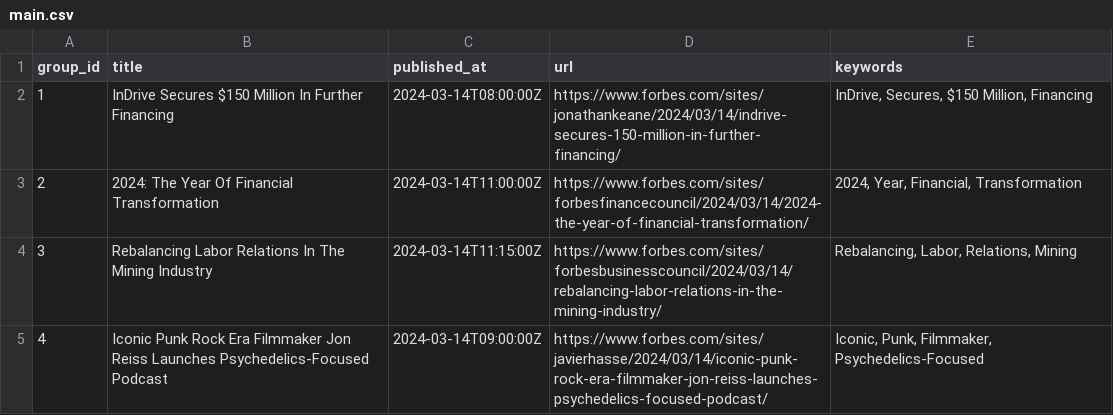
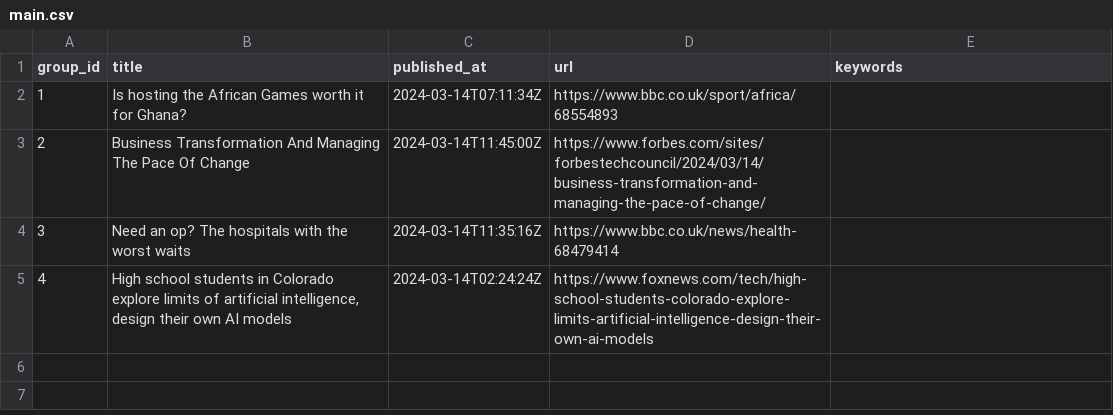
Before and after one commit to ritikaasri/newsgame, a CSV file: web/data/main.csv, drawn as a sheet.

Commit message:
Update news main.csv

```diff
--- a/web/data/main.csv
+++ b/web/data/main.csv
@@ -1,5 +1,5 @@
 group_id,title,published_at,url,keywords
-1,InDrive Secures $150 Million In Further Financing,2024-03-14T08:00:00Z,https://www.forbes.com/sites/jonathankeane/2024/03/14/indrive-secures-150-million-in-further-financing/,"InDrive, Secures, $150 Million, Financing"
-2,2024: The Year Of Financial Transformation,2024-03-14T11:00:00Z,https://www.forbes.com/sites/forbesfinancecouncil/2024/03/14/2024-the-year-of-financial-transformation/,"2024, Year, Financial, Transformation"
-3,Rebalancing Labor Relations In The Mining Industry,2024-03-14T11:15:00Z,https://www.forbes.com/sites/forbesbusinesscouncil/2024/03/14/rebalancing-labor-relations-in-the-mining-industry/,"Rebalancing, Labor, Relations, Mining"
-4,Iconic Punk Rock Era Filmmaker Jon Reiss Launches Psychedelics-Focused Podcast,2024-03-14T09:00:00Z,https://www.forbes.com/sites/javierhasse/2024/03/14/iconic-punk-rock-era-filmmaker-jon-reiss-launches-psychedelics-focused-podcast/,"Iconic, Punk, Filmmaker, Psychedelics-Focused"
+1,Is hosting the African Games worth it for Ghana?,2024-03-14T07:11:34Z,https://www.bbc.co.uk/sport/africa/68554893,
+2,Business Transformation And Managing The Pace Of Change,2024-03-14T11:45:00Z,https://www.forbes.com/sites/forbestechcouncil/2024/03/14/business-transformation-and-managing-the-pace-of-change/,
+3,Need an op? The hospitals with the worst waits,2024-03-14T11:35:16Z,https://www.bbc.co.uk/news/health-68479414,
+4,"High school students in Colorado explore limits of artificial intelligence, design their own AI models",2024-03-14T02:24:24Z,https://www.foxnews.com/tech/high-school-students-colorado-explore-limits-artificial-intelligence-design-their-own-ai-models,
```
